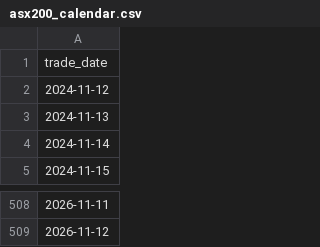
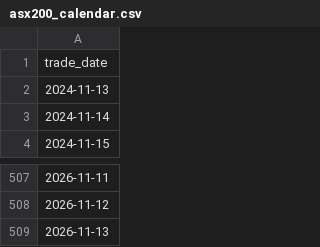
Before and after one commit to Jenniferrr3/rba-asx200-pipeline, a CSV file: data/curated/asx200_calendar.csv, drawn as a sheet; only a part is shown, gaps mark what is left out.

```diff
--- a/data/curated/asx200_calendar.csv
+++ b/data/curated/asx200_calendar.csv
@@ -1,3 +1,2 @@
 trade_date
-2024-11-12
 2024-11-13
@@ -509 +508,2 @@ trade_date
 2026-11-12
+2026-11-13
```
Also changed, not shown: data/curated/asx200_daily.csv, data/curated/rba_cash_rate_daily.csv, 8 other files.
